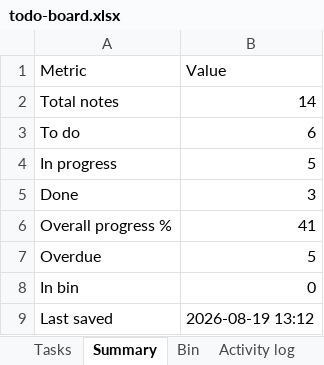
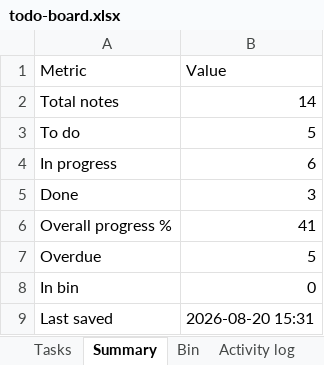
Before and after one commit to akshay0828/To-Do, an Excel workbook: data/todo-board.xlsx, sheet Summary, drawn as a sheet; values as stored, in another font and other column widths than the file's, no borders; the diff names each change by its address in the sheet, - before the commit and + after, or states it on an @@ line.

```diff
--- a/data/todo-board.xlsx (sheet Summary)
+++ b/data/todo-board.xlsx (sheet Summary)
-B3 (Value): 6
+B3 (Value): 5
-B4 (Value): 5
+B4 (Value): 6
-B9 (Value): 2026-08-19 13:12
+B9 (Value): 2026-08-20 15:31
```
Also changed, not shown: sheet Activity log, sheet Tasks.
